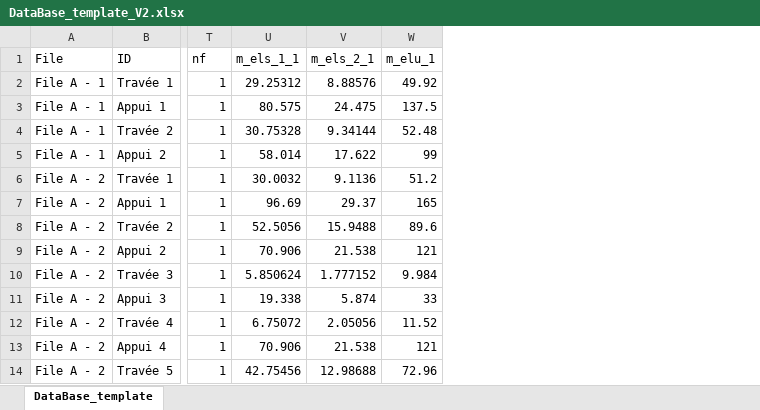
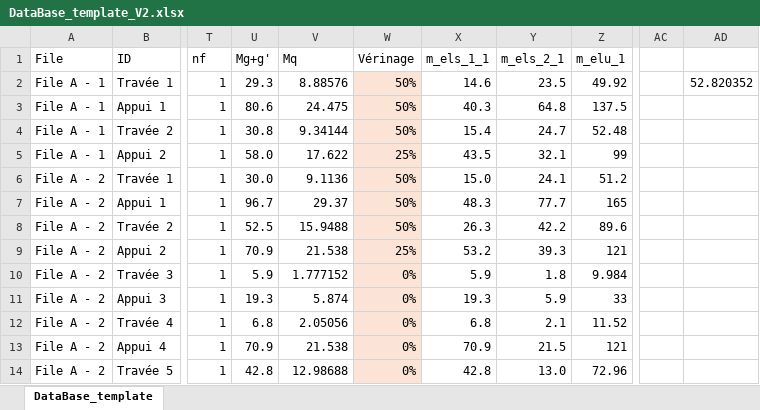
Before and after one commit to phil-vivant/Citallios, an Excel workbook: Calculs/DataBase_template_V2.xlsx, sheet DataBase_template, drawn as a sheet; only a part is shown, gaps mark what is left out; values as stored, in another font and other column widths than the file's, no borders; removed rows and columns are numbered as before the commit, all else as after; the diff names each change by its address in the sheet, - before the commit and + after, or states it on an @@ line.

```diff
--- a/Calculs/DataBase_template_V2.xlsx (sheet DataBase_template)
+++ b/Calculs/DataBase_template_V2.xlsx (sheet DataBase_template)
-column U (m_els_1_1), rows 2-14: 29.25312 | 80.575 | 30.75328 | 58.014 | 30.0032 | 96.69 | 52.5056 | 70.906 | 5.850624 | 19.338 | 6.75072 | 70.906 | 42.75456
+column U (Mg+g'), rows 2-14: 29.3 | 80.6 | 30.8 | 58.0 | 30.0 | 96.7 | 52.5 | 70.9 | 5.9 | 19.3 | 6.8 | 70.9 | 42.8
+column W (Vérinage), rows 2-14: 50% | 50% | 50% | 25% | 50% | 50% | 50% | 25% | 0% | 0% | 0% | 0% | 0%
+column X (m_els_1_1), rows 2-14: 14.6 | 40.3 | 15.4 | 43.5 | 15.0 | 48.3 | 26.3 | 53.2 | 5.9 | 19.3 | 6.8 | 70.9 | 42.8
+column Y (m_els_2_1), rows 2-14: 23.5 | 64.8 | 24.7 | 32.1 | 24.1 | 77.7 | 42.2 | 39.3 | 1.8 | 5.9 | 2.1 | 21.5 | 13.0
+column AC, empty
+column AD, row 2: 52.820352
-V1: m_els_2_1
+V1: Mq
```
Also changed, not shown: formulas that keep their value, Calculs/DataBase_template_V2_results.xlsx, 1 other file.
